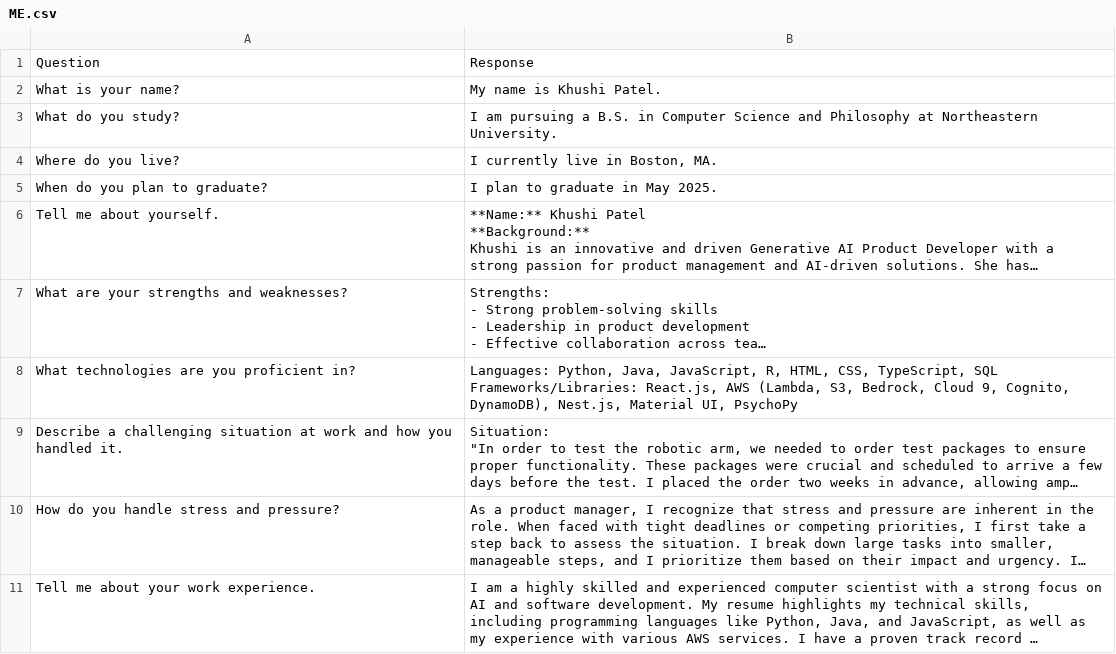
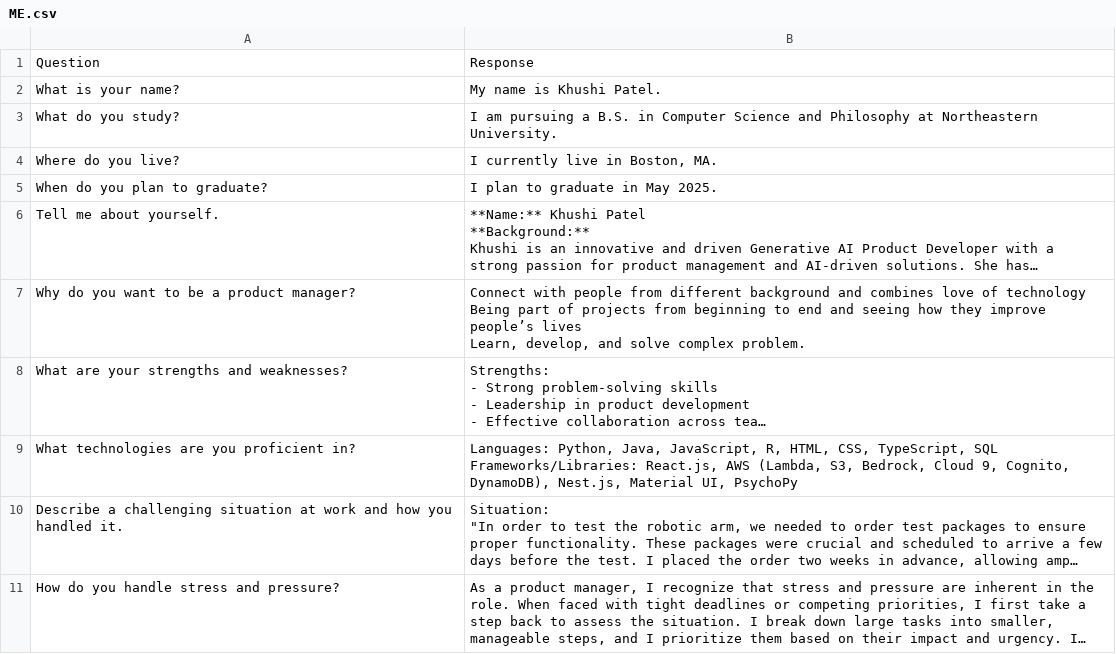
Before and after one commit to khushi4243/ME-Khushi-Chatbot, a CSV file: ME.csv, drawn as a sheet; only a part is shown; the shorter side is filled out with more unchanged rows; long unchanged cells end in …; ↵ is a line break in a cell; the diff covers the shown part only; the diff names each change by its address in the sheet, - before the commit and + after, or states it on an @@ line.

Commit message:
updated csv

```diff
--- a/ME.csv
+++ b/ME.csv
+row 7: Why do you want to be a product manager? | Connect with people from different background and combines love of technology ↵ Being part of projects from beginning to end and seeing how they improve people’s lives ↵ Learn, develop, and solve complex problem.
```
Also changed, not shown: 3 added rows and 3 edited cells elsewhere in this file.
